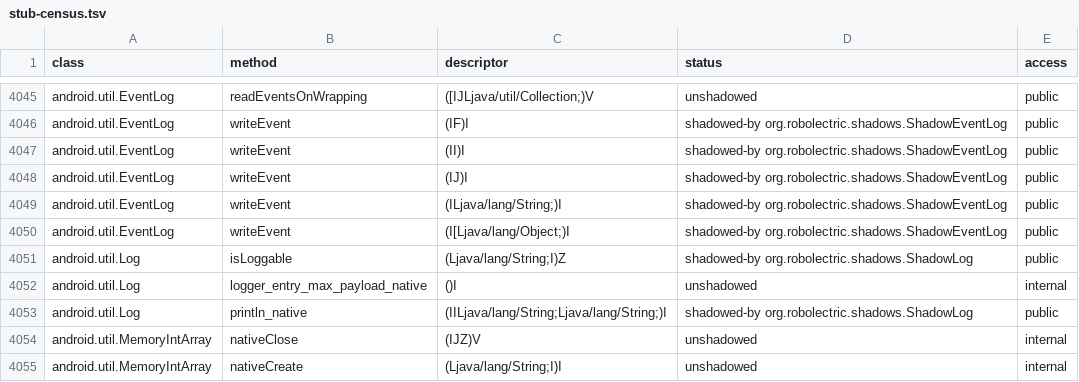
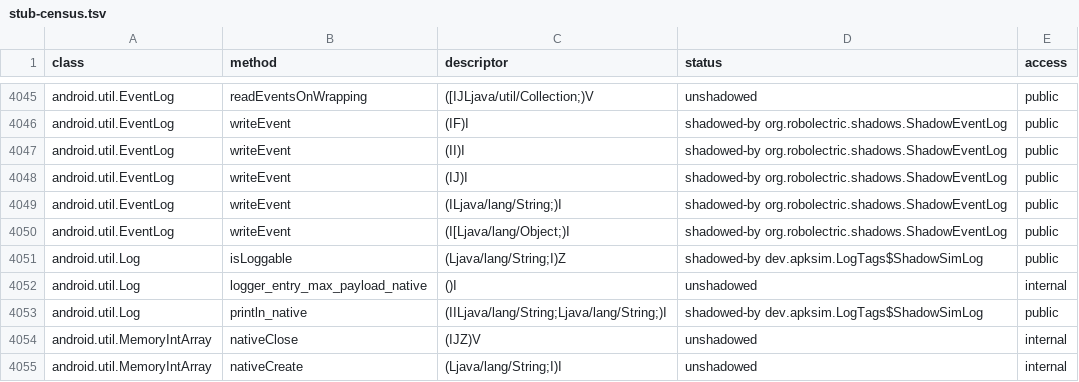
Before and after one commit to aglose/apksim, a TSV file: docs/stub-census.tsv, drawn as a sheet; only a part is shown, gaps mark what is left out.

Commit message:
Stub census: Log's natives are LogTags' shadow's now (#554)

```diff
--- a/docs/stub-census.tsv
+++ b/docs/stub-census.tsv
@@ -4050,5 +4050,5 @@ android.util.EventLog	writeEvent	(ILjava/lang/String;)I	shadowed-by org.robolect
 android.util.EventLog	writeEvent	(I[Ljava/lang/Object;)I	shadowed-by org.robolectric.shadows.ShadowEventLog	public
-android.util.Log	isLoggable	(Ljava/lang/String;I)Z	shadowed-by org.robolectric.shadows.ShadowLog	public
+android.util.Log	isLoggable	(Ljava/lang/String;I)Z	shadowed-by dev.apksim.LogTags$ShadowSimLog	public
 android.util.Log	logger_entry_max_payload_native	()I	unshadowed	internal
-android.util.Log	println_native	(IILjava/lang/String;Ljava/lang/String;)I	shadowed-by org.robolectric.shadows.ShadowLog	public
+android.util.Log	println_native	(IILjava/lang/String;Ljava/lang/String;)I	shadowed-by dev.apksim.LogTags$ShadowSimLog	public
 android.util.MemoryIntArray	nativeClose	(IJZ)V	unshadowed	internal
```
